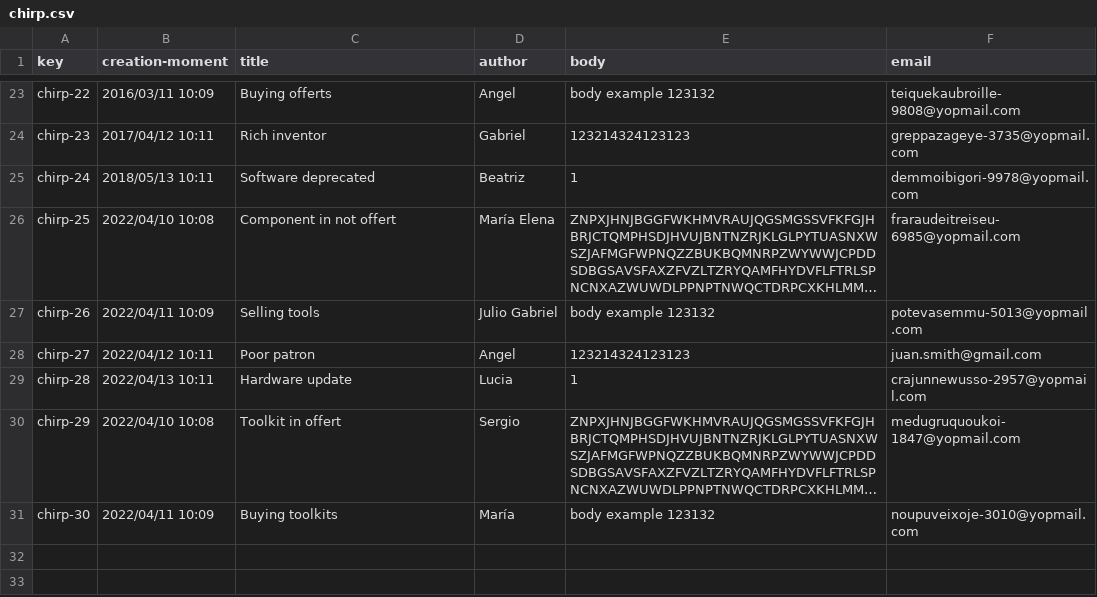
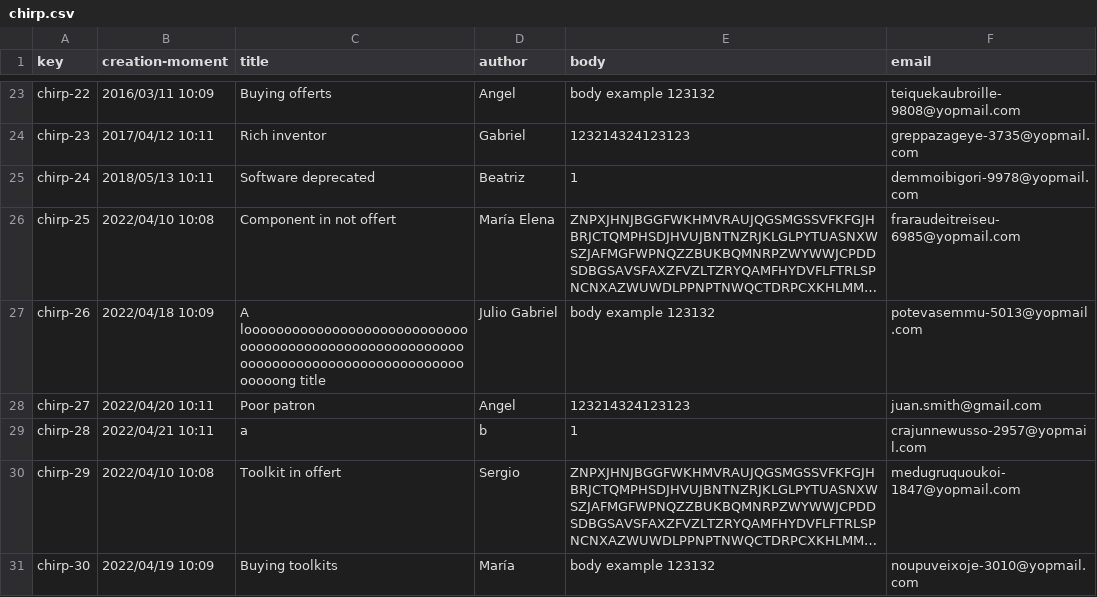
Before and after one commit to raugalroc/Acme-Toolkits, a CSV file: src/main/webapp/WEB-INF/resources/sample-data/chirp.csv, drawn as a sheet; only a part is shown, gaps mark what is left out; long unchanged cells end in …; the diff names each change by its address in the sheet, - before the commit and + after, or states it on an @@ line.

```diff
--- a/src/main/webapp/WEB-INF/resources/sample-data/chirp.csv
+++ b/src/main/webapp/WEB-INF/resources/sample-data/chirp.csv
-B27 (creation-moment): 2022/04/11 10:09
+B27 (creation-moment): 2022/04/18 10:09
-C27 (title): Selling tools
+C27 (title): A looooooooooooooooooooooooooooooooooooooooooooooooooooooooooooooooooooooooooooooooooooooooong title
-B28 (creation-moment): 2022/04/12 10:11
+B28 (creation-moment): 2022/04/20 10:11
-B29 (creation-moment): 2022/04/13 10:11
+B29 (creation-moment): 2022/04/21 10:11
-C29 (title): Hardware update
+C29 (title): a
-D29 (author): Lucia
+D29 (author): b
-B31 (creation-moment): 2022/04/11 10:09
+B31 (creation-moment): 2022/04/19 10:09
```
Also changed, not shown: 2 other files.
